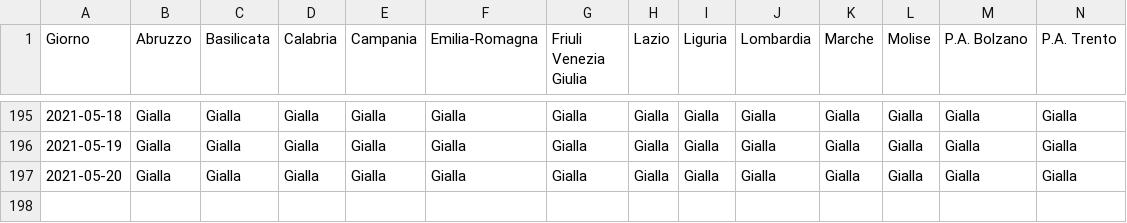
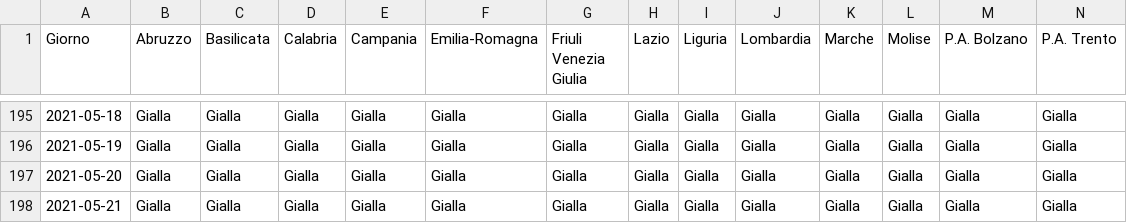
Before and after one commit to tsiotas/covid-19-zone, a CSV file: covid-19-zone.csv, drawn as a sheet; only a part is shown, gaps mark what is left out; rows hold the shown columns only; the diff names each change by its address in the sheet, - before the commit and + after, or states it on an @@ line.

```diff
--- a/covid-19-zone.csv
+++ b/covid-19-zone.csv
+row 198: 2021-05-21 | Gialla | Gialla | Gialla | Gialla | Gialla | Gialla | Gialla | Gialla | Gialla | Gialla | Gialla | Gialla | Gialla
```
Also changed, not shown: 2 other files.
